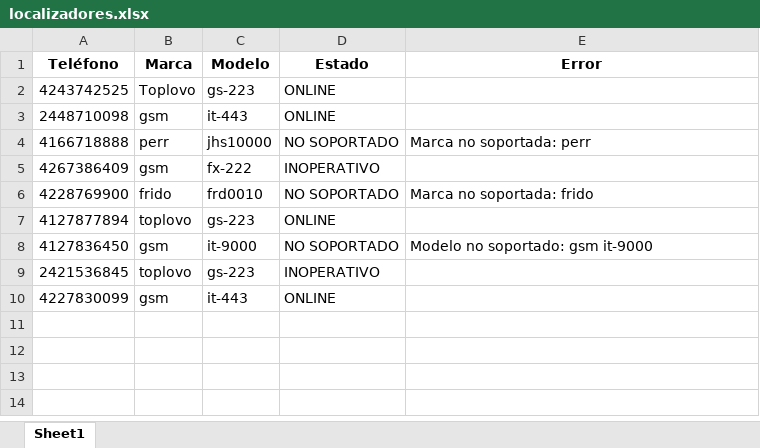
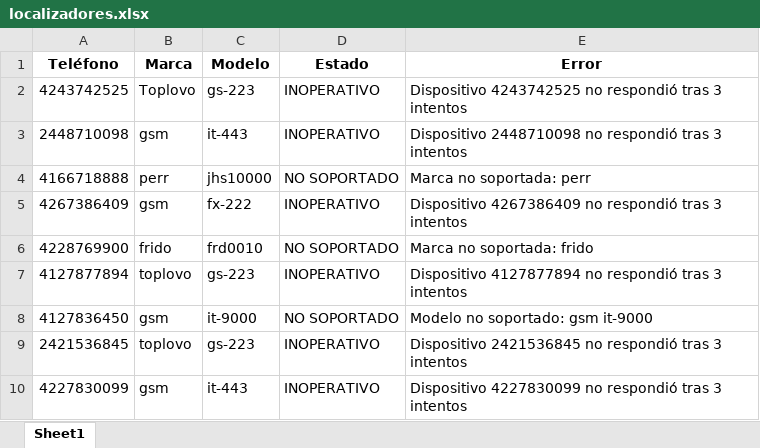
Before and after one commit to Default-cepro/ceproalarm-sms-gateway, an Excel workbook: data/localizadores.xlsx, sheet Sheet1, drawn as a sheet; values as stored, in another font and other column widths than the file's, no borders; the diff names each change by its address in the sheet, - before the commit and + after, or states it on an @@ line.

```diff
--- a/data/localizadores.xlsx (sheet Sheet1)
+++ b/data/localizadores.xlsx (sheet Sheet1)
-D2:D3 (Estado): ONLINE
+D2:D3 (Estado): INOPERATIVO
-E2 (Error): (empty)
+E2 (Error): Dispositivo 4243742525 no respondió tras 3 intentos
-E3 (Error): (empty)
+E3 (Error): Dispositivo 2448710098 no respondió tras 3 intentos
-E5 (Error): (empty)
+E5 (Error): Dispositivo 4267386409 no respondió tras 3 intentos
-D7 (Estado): ONLINE
+D7 (Estado): INOPERATIVO
-E7 (Error): (empty)
+E7 (Error): Dispositivo 4127877894 no respondió tras 3 intentos
-E9 (Error): (empty)
+E9 (Error): Dispositivo 2421536845 no respondió tras 3 intentos
-D10 (Estado): ONLINE
+D10 (Estado): INOPERATIVO
-E10 (Error): (empty)
+E10 (Error): Dispositivo 4227830099 no respondió tras 3 intentos
```
Also changed, not shown: 2 other files.
